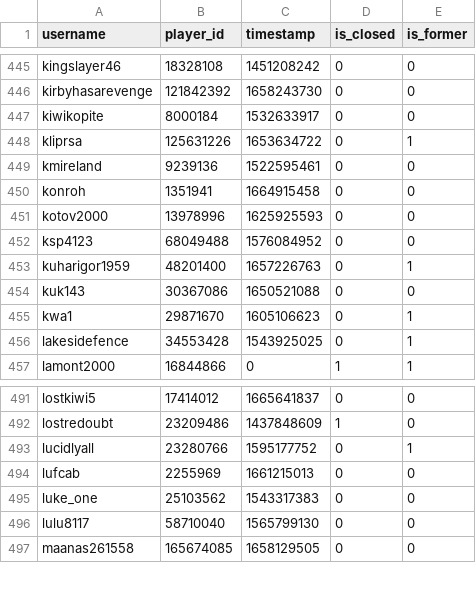
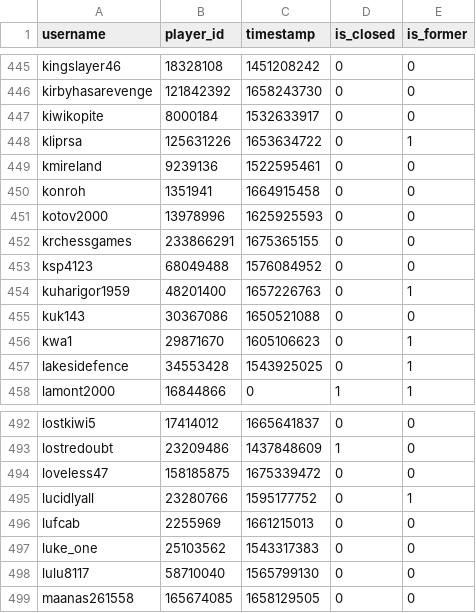
Before and after one commit to Sootopolis/tgbe-tools, a CSV file: members.csv, drawn as a sheet; only a part is shown, gaps mark what is left out; the diff names each change by its address in the sheet, - before the commit and + after, or states it on an @@ line.

```diff
--- a/members.csv
+++ b/members.csv
+row 452: krchessgames | 233866291 | 1675365155 | 0 | 0
+row 494: loveless47 | 158185875 | 1675339472 | 0 | 0
```
Also changed, not shown: 1 other file.
